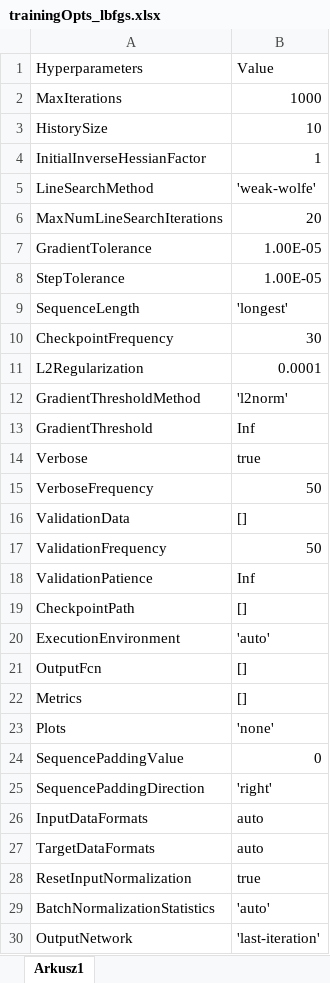
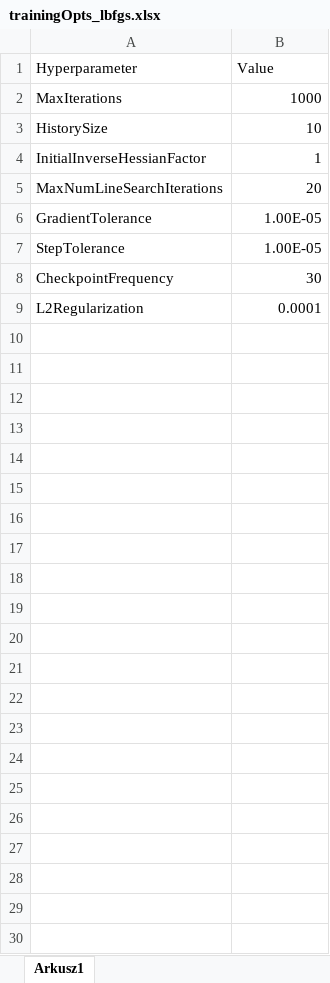
Before and after one commit to agasag/DLapp, an Excel workbook: hyperparams/trainingOpts_lbfgs.xlsx, sheet Arkusz1, drawn as a sheet; values as stored, in another font and other column widths than the file's, no borders; the diff names each change by its address in the sheet, - before the commit and + after, or states it on an @@ line.

```diff
--- a/hyperparams/trainingOpts_lbfgs.xlsx (sheet Arkusz1)
+++ b/hyperparams/trainingOpts_lbfgs.xlsx (sheet Arkusz1)
-A1: Hyperparameters
+A1: Hyperparameter
-row 5: LineSearchMethod | 'weak-wolfe'
-row 9: SequenceLength | 'longest'
-row 12: GradientThresholdMethod | 'l2norm'
-row 13: GradientThreshold | Inf
-row 14: Verbose | true
-row 15: VerboseFrequency | 50
-row 16: ValidationData | []
-row 17: ValidationFrequency | 50
-row 18: ValidationPatience | Inf
-row 19: CheckpointPath | []
-row 20: ExecutionEnvironment | 'auto'
-row 21: OutputFcn | []
-row 22: Metrics | []
-row 23: Plots | 'none'
-row 24: SequencePaddingValue | 0
-row 25: SequencePaddingDirection | 'right'
-row 26: InputDataFormats | auto
-row 27: TargetDataFormats | auto
-row 28: ResetInputNormalization | true
-row 29: BatchNormalizationStatistics | 'auto'
-row 30: OutputNetwork | 'last-iteration'
```
Also changed, not shown: hyperparams/trainingOpts_adam.xlsx, hyperparams/trainingOpts_rmsprop.xlsx, 2 other files.
